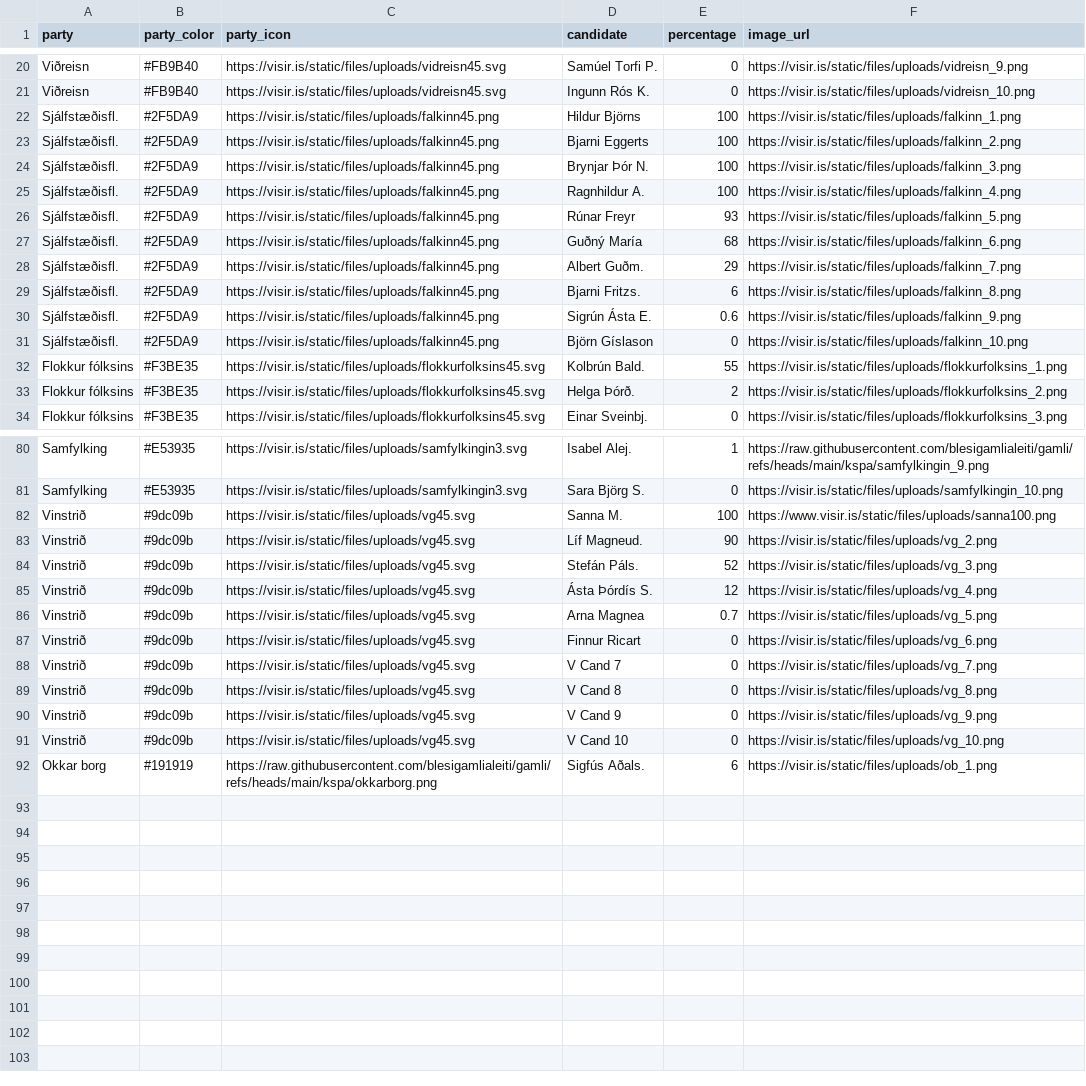
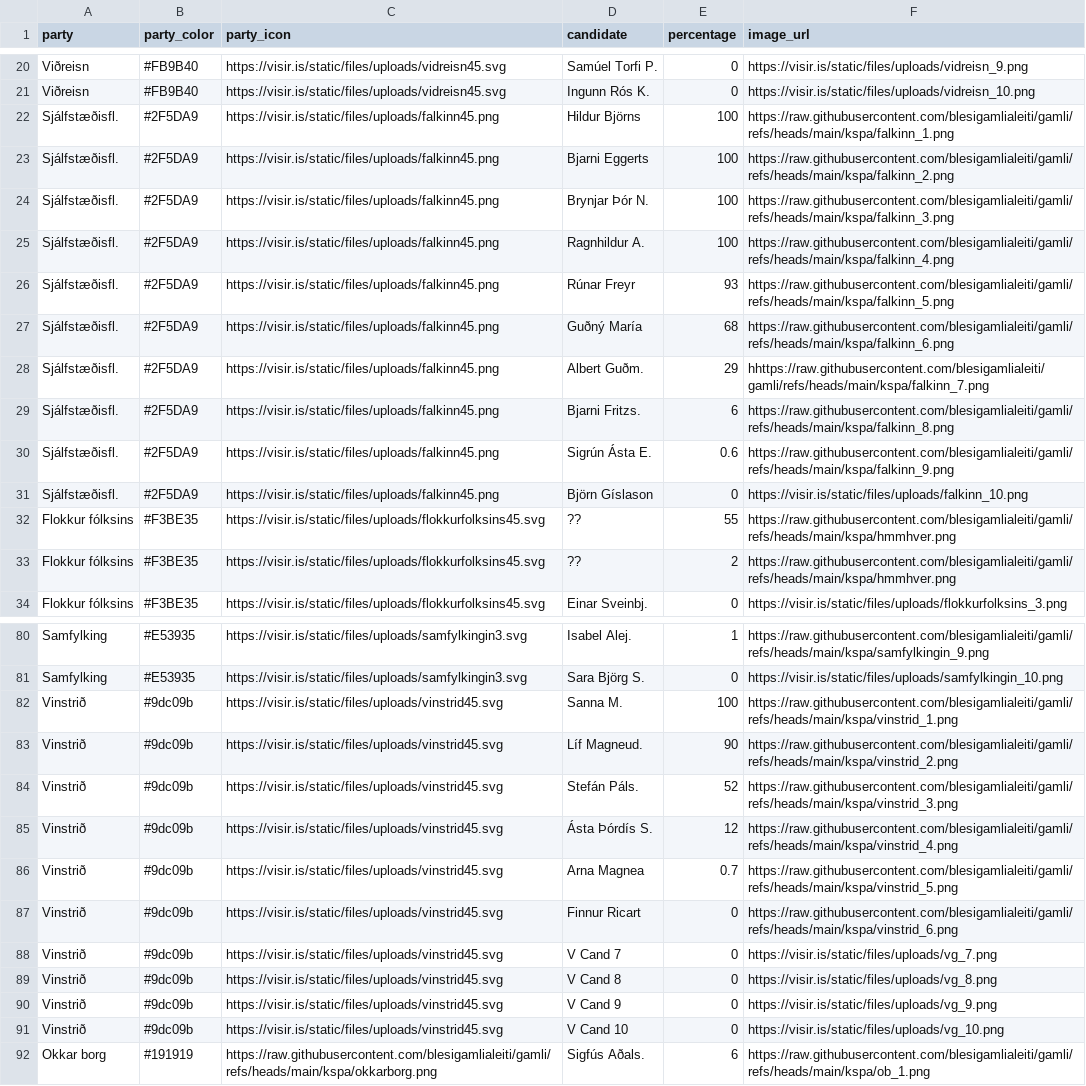
Before and after one commit to blesigamlialeiti/gamli, a CSV file: kosnotest2.csv, drawn as a sheet; only a part is shown, gaps mark what is left out; the diff covers the shown part only; the diff names each change by its address in the sheet, - before the commit and + after, or states it on an @@ line.

Commit message:
Update kosnotest2.csv

```diff
--- a/kosnotest2.csv
+++ b/kosnotest2.csv
-F22 (image_url): https://visir.is/static/files/uploads/falkinn_1.png
+F22 (image_url): https://raw.githubusercontent.com/blesigamlialeiti/gamli/refs/heads/main/kspa/falkinn_1.png
-F23 (image_url): https://visir.is/static/files/uploads/falkinn_2.png
+F23 (image_url): https://raw.githubusercontent.com/blesigamlialeiti/gamli/refs/heads/main/kspa/falkinn_2.png
-F24 (image_url): https://visir.is/static/files/uploads/falkinn_3.png
+F24 (image_url): https://raw.githubusercontent.com/blesigamlialeiti/gamli/refs/heads/main/kspa/falkinn_3.png
-F25 (image_url): https://visir.is/static/files/uploads/falkinn_4.png
+F25 (image_url): https://raw.githubusercontent.com/blesigamlialeiti/gamli/refs/heads/main/kspa/falkinn_4.png
-F26 (image_url): https://visir.is/static/files/uploads/falkinn_5.png
+F26 (image_url): https://raw.githubusercontent.com/blesigamlialeiti/gamli/refs/heads/main/kspa/falkinn_5.png
-F27 (image_url): https://visir.is/static/files/uploads/falkinn_6.png
+F27 (image_url): https://raw.githubusercontent.com/blesigamlialeiti/gamli/refs/heads/main/kspa/falkinn_6.png
-F28 (image_url): https://visir.is/static/files/uploads/falkinn_7.png
+F28 (image_url): hhttps://raw.githubusercontent.com/blesigamlialeiti/gamli/refs/heads/main/kspa/falkinn_7.png
-F29 (image_url): https://visir.is/static/files/uploads/falkinn_8.png
+F29 (image_url): https://raw.githubusercontent.com/blesigamlialeiti/gamli/refs/heads/main/kspa/falkinn_8.png
-F30 (image_url): https://visir.is/static/files/uploads/falkinn_9.png
+F30 (image_url): https://raw.githubusercontent.com/blesigamlialeiti/gamli/refs/heads/main/kspa/falkinn_9.png
-D32 (candidate): Kolbrún Bald.
+D32 (candidate): ??
-F32 (image_url): https://visir.is/static/files/uploads/flokkurfolksins_1.png
+F32 (image_url): https://raw.githubusercontent.com/blesigamlialeiti/gamli/refs/heads/main/kspa/hmmhver.png
-D33 (candidate): Helga Þórð.
+D33 (candidate): ??
-F33 (image_url): https://visir.is/static/files/uploads/flokkurfolksins_2.png
+F33 (image_url): https://raw.githubusercontent.com/blesigamlialeiti/gamli/refs/heads/main/kspa/hmmhver.png
-C82:C91 (party_icon): https://visir.is/static/files/uploads/vg45.svg
+C82:C91 (party_icon): https://visir.is/static/files/uploads/vinstrid45.svg
-F82 (image_url): https://www.visir.is/static/files/uploads/sanna100.png
+F82 (image_url): https://raw.githubusercontent.com/blesigamlialeiti/gamli/refs/heads/main/kspa/vinstrid_1.png
-F83 (image_url): https://visir.is/static/files/uploads/vg_2.png
+F83 (image_url): https://raw.githubusercontent.com/blesigamlialeiti/gamli/refs/heads/main/kspa/vinstrid_2.png
-F84 (image_url): https://visir.is/static/files/uploads/vg_3.png
+F84 (image_url): https://raw.githubusercontent.com/blesigamlialeiti/gamli/refs/heads/main/kspa/vinstrid_3.png
-F85 (image_url): https://visir.is/static/files/uploads/vg_4.png
+F85 (image_url): https://raw.githubusercontent.com/blesigamlialeiti/gamli/refs/heads/main/kspa/vinstrid_4.png
-F86 (image_url): https://visir.is/static/files/uploads/vg_5.png
+F86 (image_url): https://raw.githubusercontent.com/blesigamlialeiti/gamli/refs/heads/main/kspa/vinstrid_5.png
-F87 (image_url): https://visir.is/static/files/uploads/vg_6.png
+F87 (image_url): https://raw.githubusercontent.com/blesigamlialeiti/gamli/refs/heads/main/kspa/vinstrid_6.png
-F92 (image_url): https://visir.is/static/files/uploads/ob_1.png
+F92 (image_url): https://raw.githubusercontent.com/blesigamlialeiti/gamli/refs/heads/main/kspa/ob_1.png
```
Also changed, not shown: 4 edited cells elsewhere in this file.
